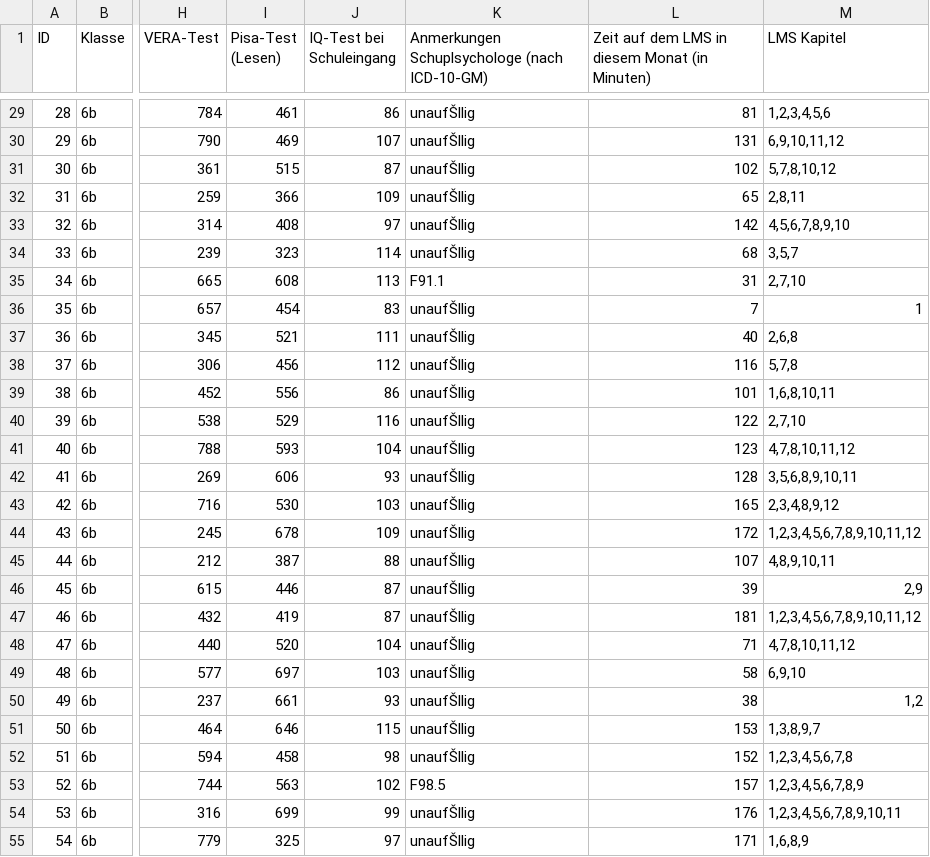
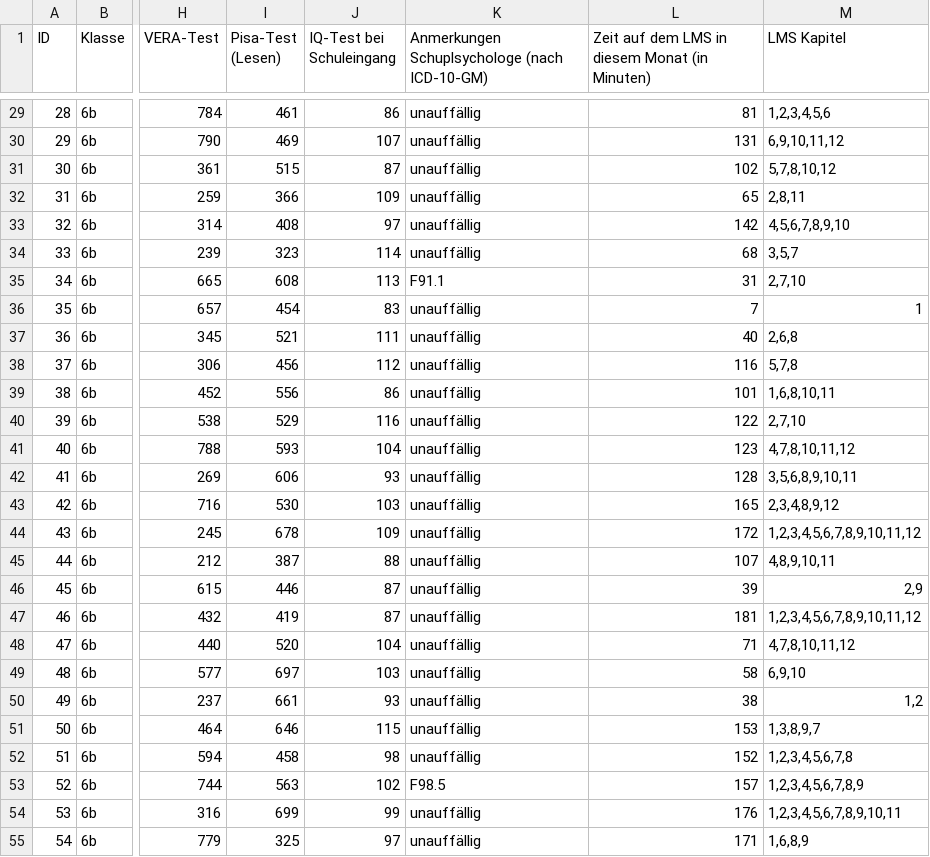
Before and after one commit to KI-Campus/Data2Teach, a CSV file: data/D2T-Kemper.csv, drawn as a sheet; only a part is shown, gaps mark what is left out; the diff covers the shown part only; the diff names each change by its address in the sheet, - before the commit and + after, or states it on an @@ line.

```diff
--- a/data/D2T-Kemper.csv
+++ b/data/D2T-Kemper.csv
-K29:K34: unaufŠllig
+K29:K34: unauffällig
-K36:K52: unaufŠllig
+K36:K52: unauffällig
-K54:K55: unaufŠllig
+K54:K55: unauffällig
```
Also changed, not shown: 51 edited cells elsewhere in this file.
